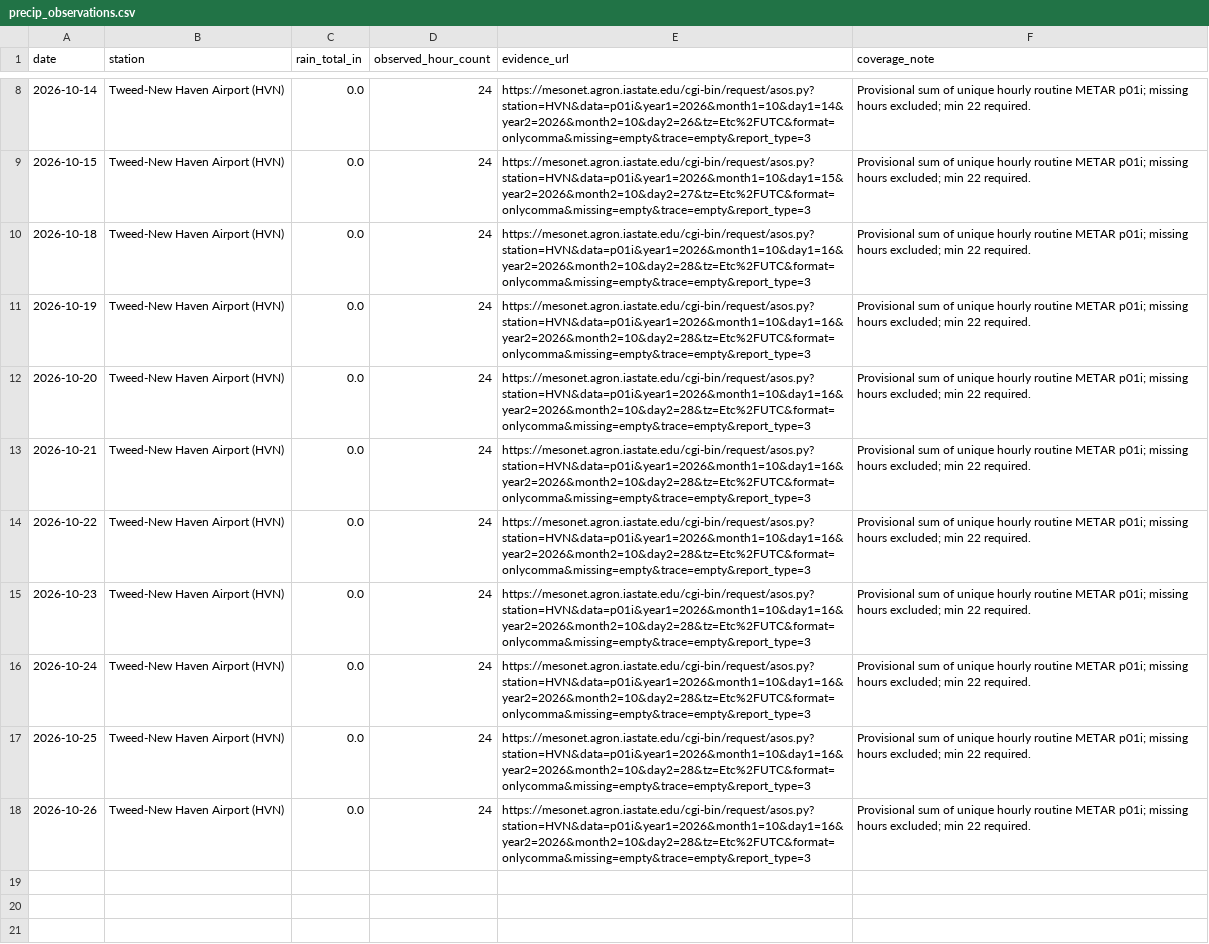
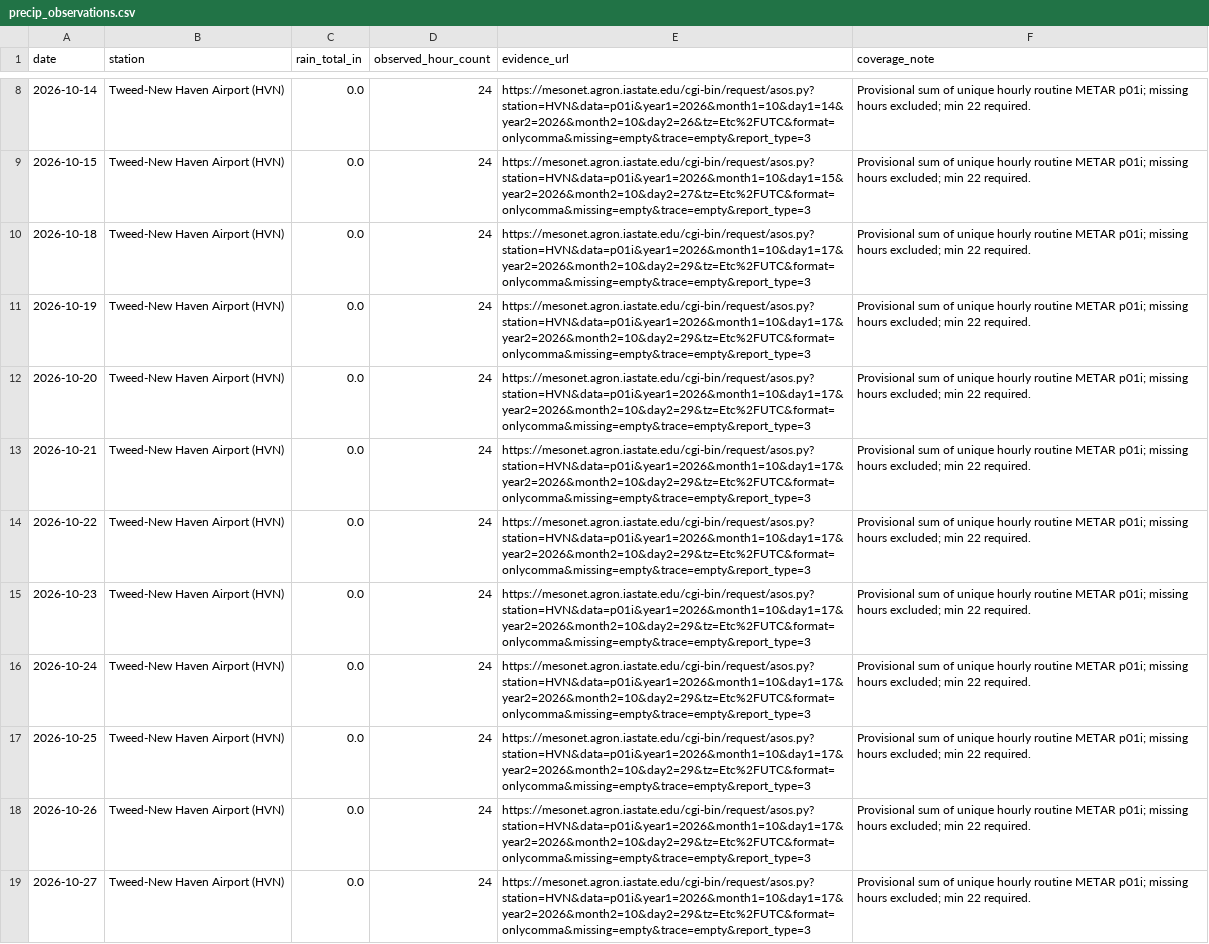
Before and after one commit to evadnirom/forecast-accountability, a CSV file: data/precip_observations.csv, drawn as a sheet; only a part is shown, gaps mark what is left out; the diff names each change by its address in the sheet, - before the commit and + after, or states it on an @@ line.

```diff
--- a/data/precip_observations.csv
+++ b/data/precip_observations.csv
-E10:E18 (evidence_url): https://mesonet.agron.iastate.edu/cgi-bin/request/asos.py?station=HVN&data=p01i&year1=2026&month1=10&day1=16&year2=2026&month2=10&day2=28&tz=Etc%2FUTC&format=onlycomma&missing=empty&trace=empty&report_type=3
+E10:E18 (evidence_url): https://mesonet.agron.iastate.edu/cgi-bin/request/asos.py?station=HVN&data=p01i&year1=2026&month1=10&day1=17&year2=2026&month2=10&day2=29&tz=Etc%2FUTC&format=onlycomma&missing=empty&trace=empty&report_type=3
+row 19: 2026-10-27 | Tweed-New Haven Airport (HVN) | 0.0 | 24 | https://mesonet.agron.iastate.edu/cgi-bin/request/asos.py?station=HVN&data=p01i&year1=2026&month1=10&day1=17&year2=2026&month2=10&day2=29&tz=Etc%2FUTC&format=onlycomma&missing=empty&trace=empty&report_type=3 | Provisional sum of unique hourly routine METAR p01i; missing hours excluded; min 22 required.
```
Also changed, not shown: data/human_candidates.csv, data/human_review_queue.csv, 7 other files.
